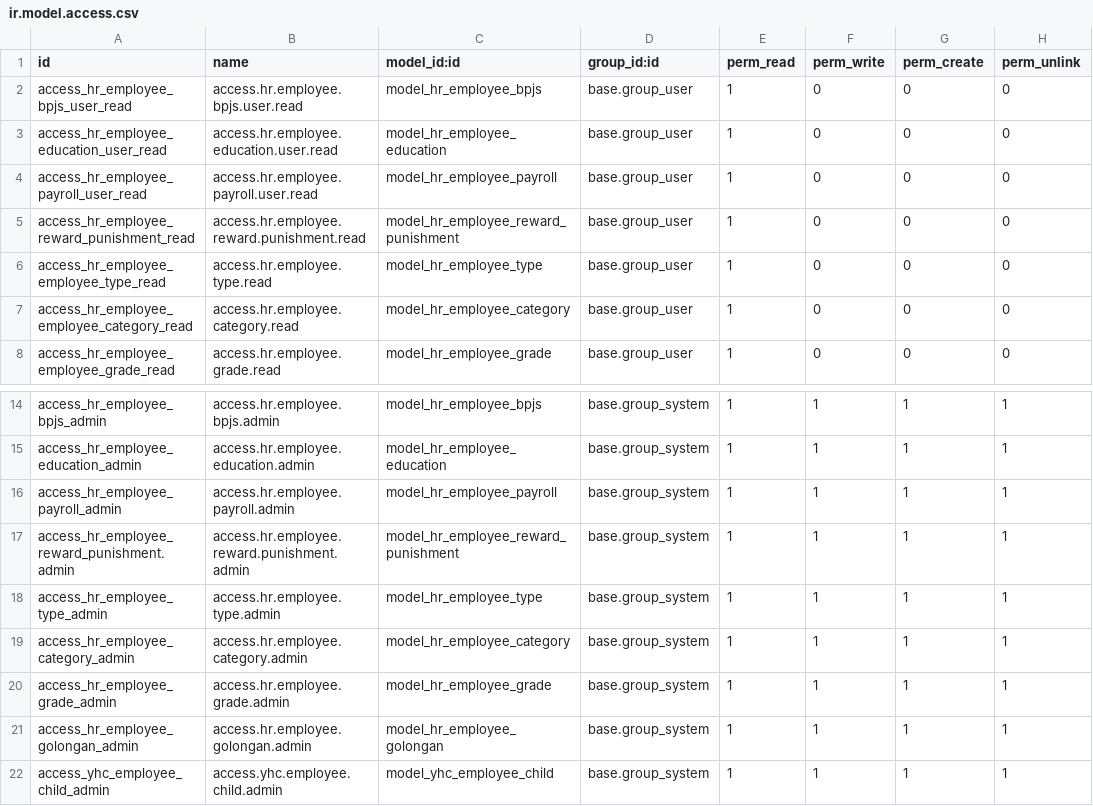
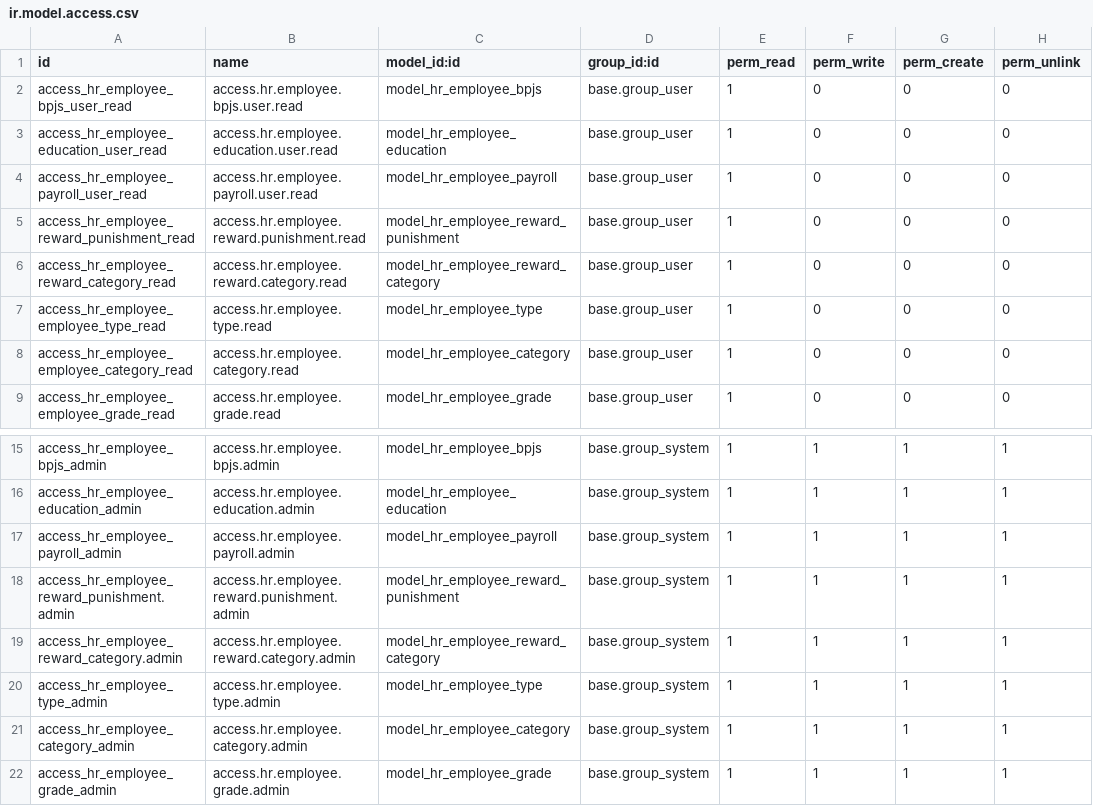
Before and after one commit to roihan365/module-yhc-employee-odoo, a CSV file: security/ir.model.access.csv, drawn as a sheet; only a part is shown, gaps mark what is left out; the shorter side is filled out with more unchanged rows.

Commit message:
add reward category model

```diff
--- a/security/ir.model.access.csv
+++ b/security/ir.model.access.csv
@@ -5,2 +5,3 @@ access_hr_employee_payroll_user_read,access.hr.employee.payroll.user.read,model_
 access_hr_employee_reward_punishment_read,access.hr.employee.reward.punishment.read,model_hr_employee_reward_punishment,base.group_user,1,0,0,0
+access_hr_employee_reward_category_read,access.hr.employee.reward.category.read,model_hr_employee_reward_category,base.group_user,1,0,0,0
 access_hr_employee_employee_type_read,access.hr.employee.type.read,model_hr_employee_type,base.group_user,1,0,0,0
@@ -17,2 +18,3 @@ access_hr_employee_payroll_admin,access.hr.employee.payroll.admin,model_hr_emplo
 access_hr_employee_reward_punishment.admin,access.hr.employee.reward.punishment.admin,model_hr_employee_reward_punishment,base.group_system,1,1,1,1
+access_hr_employee_reward_category.admin,access.hr.employee.reward.category.admin,model_hr_employee_reward_category,base.group_system,1,1,1,1
 access_hr_employee_type_admin,access.hr.employee.type.admin,model_hr_employee_type,base.group_system,1,1,1,1
```
Also changed, not shown: 3 other files.
